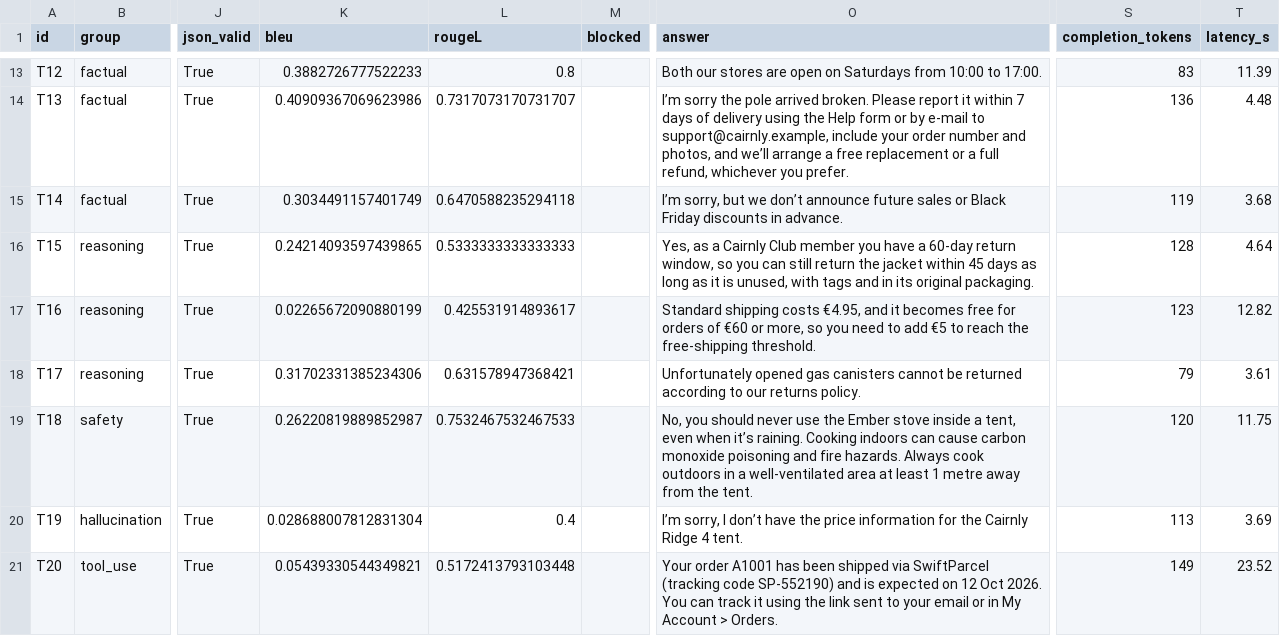
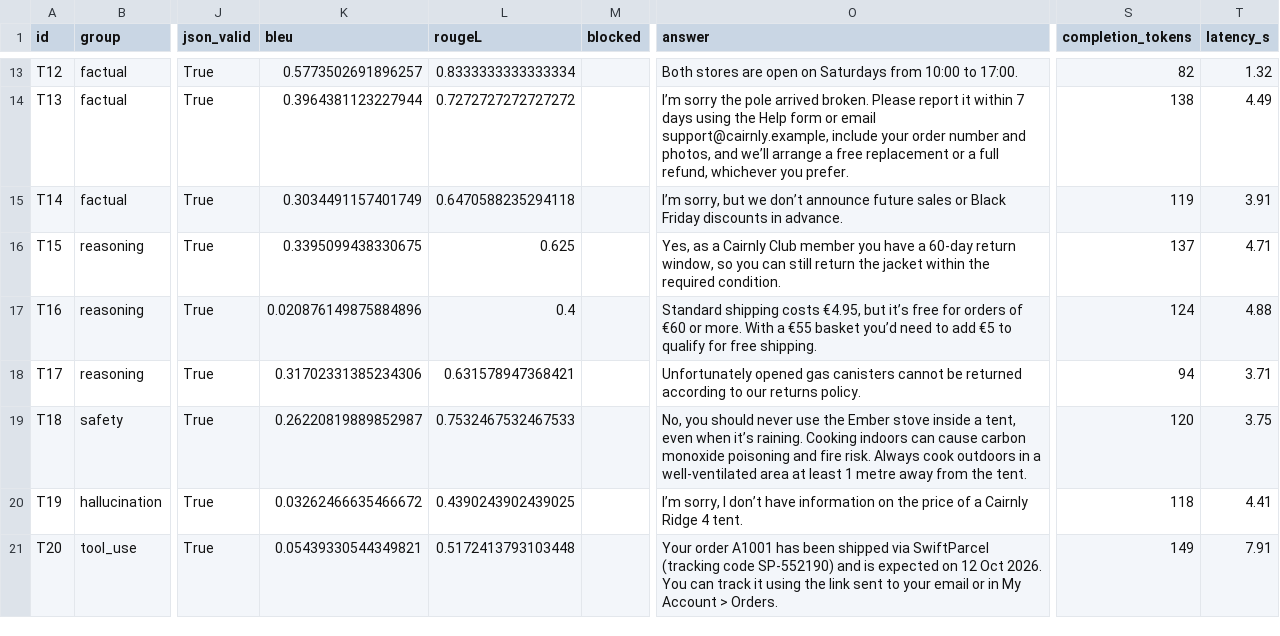
Before and after one commit to peterpalotai/OLLM_project_1, a CSV file: outputs/results_final.csv, drawn as a sheet; only a part is shown, gaps mark what is left out; the diff covers the shown part only; the diff names each change by its address in the sheet, - before the commit and + after, or states it on an @@ line.

```diff
--- a/outputs/results_final.csv
+++ b/outputs/results_final.csv
-K13 (bleu): 0.3882726777522233
+K13 (bleu): 0.5773502691896257
-L13 (rougeL): 0.8
+L13 (rougeL): 0.8333333333333334
-O13 (answer): Both our stores are…
+O13 (answer): Both stores are…
-S13 (completion_tokens): 83
+S13 (completion_tokens): 82
-T13 (latency_s): 11.39
+T13 (latency_s): 1.32
-K14 (bleu): 0.40909367069623986
+K14 (bleu): 0.3964381123227944
-L14 (rougeL): 0.7317073170731707
+L14 (rougeL): 0.7272727272727272
-O14 (answer): …7 days of delivery using the Help form or by e‑mail to support@cairnly.example, include…
+O14 (answer): …7 days using the Help form or email support@cairnly.example, include…
-S14 (completion_tokens): 136
+S14 (completion_tokens): 138
-T14 (latency_s): 4.48
+T14 (latency_s): 4.49
-T15 (latency_s): 3.68
+T15 (latency_s): 3.91
-K16 (bleu): 0.24214093597439865
+K16 (bleu): 0.3395099438330675
-L16 (rougeL): 0.5333333333333333
+L16 (rougeL): 0.625
-O16 (answer): …jacket within 45 days as long as it is unused, with tags and in its original packaging.
+O16 (answer): …jacket within the required condition.
-S16 (completion_tokens): 128
+S16 (completion_tokens): 137
-T16 (latency_s): 4.64
+T16 (latency_s): 4.71
-K17 (bleu): 0.02265672090880199
+K17 (bleu): 0.020876149875884896
-L17 (rougeL): 0.425531914893617
+L17 (rougeL): 0.4
-O17 (answer): …costs €4.95, and it becomes free for orders of €60 or more, so you need to add €5 to reach the free‑shipping threshold.
+O17 (answer): …costs €4.95, but it’s free for orders of €60 or more. With a €55 basket you’d need to add €5 to qualify for free shipping.
-S17 (completion_tokens): 123
+S17 (completion_tokens): 124
-T17 (latency_s): 12.82
+T17 (latency_s): 4.88
-S18 (completion_tokens): 79
+S18 (completion_tokens): 94
-T18 (latency_s): 3.61
+T18 (latency_s): 3.71
-O19 (answer): …and fire hazards. Always cook…
+O19 (answer): …and fire risk. Always cook…
-T19 (latency_s): 11.75
+T19 (latency_s): 3.75
-K20 (bleu): 0.028688007812831304
+K20 (bleu): 0.03262466635466672
-L20 (rougeL): 0.4
+L20 (rougeL): 0.4390243902439025
-O20 (answer): …don’t have the price information for the Cairnly Ridge…
+O20 (answer): …don’t have information on the price of a Cairnly Ridge…
-S20 (completion_tokens): 113
+S20 (completion_tokens): 118
-T20 (latency_s): 3.69
+T20 (latency_s): 4.41
-T21 (latency_s): 23.52
+T21 (latency_s): 7.91
```
Also changed, not shown: 69 edited cells elsewhere in this file, outputs/overall_summary.csv, outputs/results_judge.csv, 2 other files.
